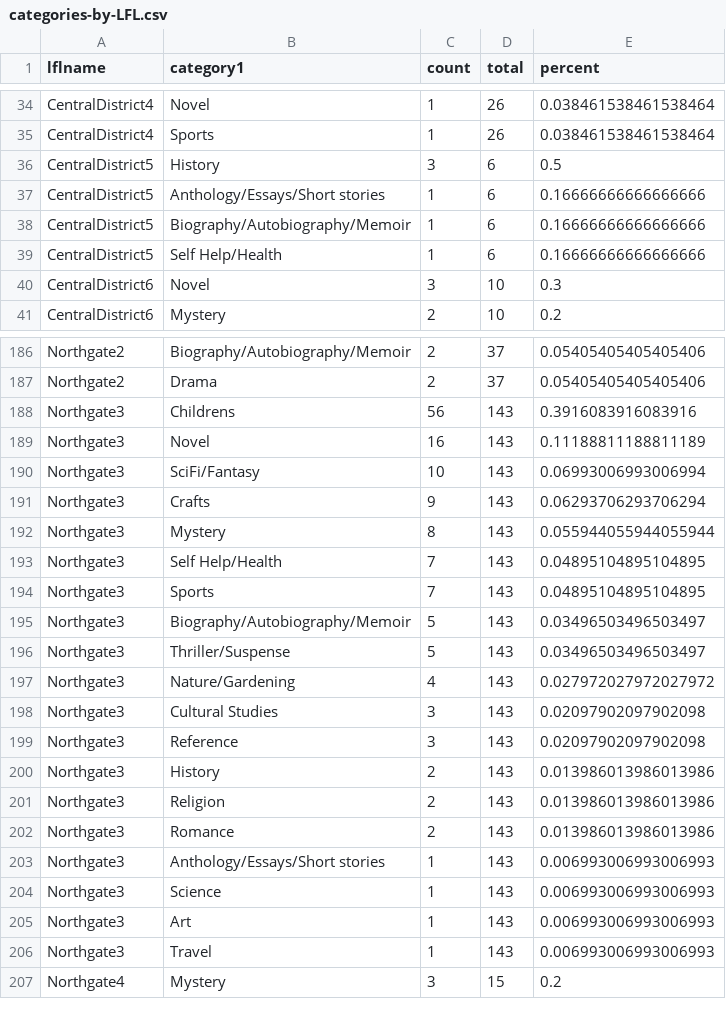
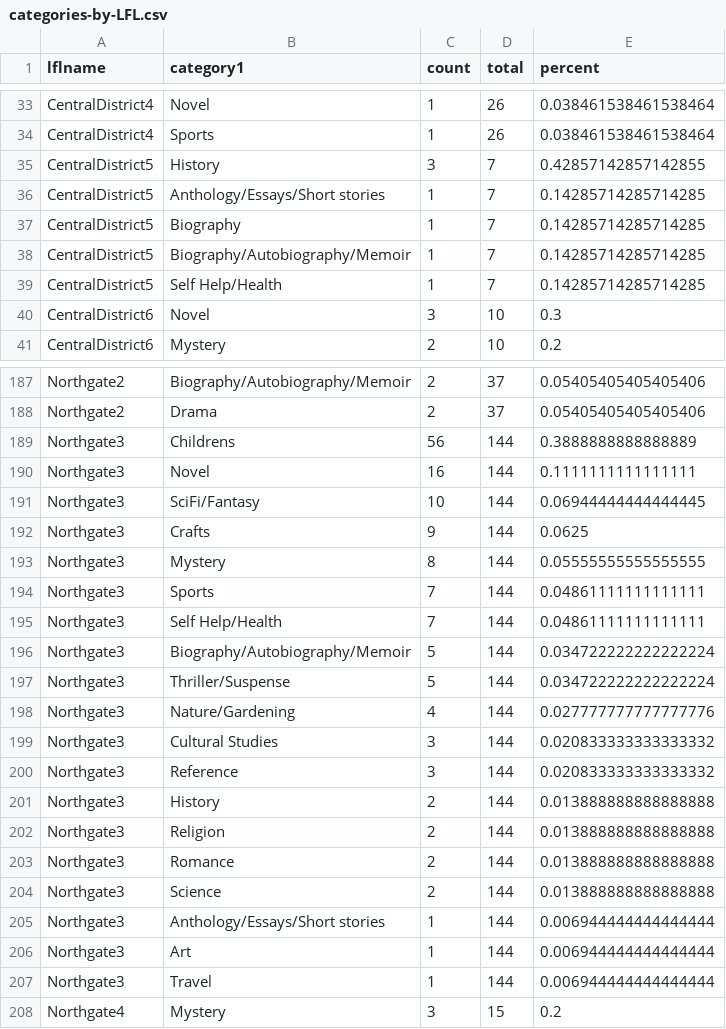
Before and after one commit to amckennafoster/seattle-littlefreelibrary, a CSV file: code/categories-by-LFL.csv, drawn as a sheet; only a part is shown, gaps mark what is left out; the diff covers the shown part only.

```diff
--- a/code/categories-by-LFL.csv
+++ b/code/categories-by-LFL.csv
@@ -35,6 +34,7 @@ CentralDistrict4,Novel,1,26,0.038461538461538464
 CentralDistrict4,Sports,1,26,0.038461538461538464
-CentralDistrict5,History,3,6,0.5
-CentralDistrict5,Anthology/Essays/Short stories,1,6,0.16666666666666666
-CentralDistrict5,Biography/Autobiography/Memoir,1,6,0.16666666666666666
-CentralDistrict5,Self Help/Health,1,6,0.16666666666666666
+CentralDistrict5,History,3,7,0.42857142857142855
+CentralDistrict5,Anthology/Essays/Short stories,1,7,0.14285714285714285
+CentralDistrict5,Biography,1,7,0.14285714285714285
+CentralDistrict5,Biography/Autobiography/Memoir,1,7,0.14285714285714285
+CentralDistrict5,Self Help/Health,1,7,0.14285714285714285
 CentralDistrict6,Novel,3,10,0.3
@@ -187,21 +188,21 @@ Northgate2,Biography/Autobiography/Memoir,2,37,0.05405405405405406
 Northgate2,Drama,2,37,0.05405405405405406
-Northgate3,Childrens,56,143,0.3916083916083916
-Northgate3,Novel,16,143,0.11188811188811189
-Northgate3,SciFi/Fantasy,10,143,0.06993006993006994
-Northgate3,Crafts,9,143,0.06293706293706294
-Northgate3,Mystery,8,143,0.055944055944055944
-Northgate3,Self Help/Health,7,143,0.04895104895104895
-Northgate3,Sports,7,143,0.04895104895104895
-Northgate3,Biography/Autobiography/Memoir,5,143,0.03496503496503497
-Northgate3,Thriller/Suspense,5,143,0.03496503496503497
-Northgate3,Nature/Gardening,4,143,0.027972027972027972
-Northgate3,Cultural Studies,3,143,0.02097902097902098
-Northgate3,Reference,3,143,0.02097902097902098
-Northgate3,History,2,143,0.013986013986013986
-Northgate3,Religion,2,143,0.013986013986013986
-Northgate3,Romance,2,143,0.013986013986013986
-Northgate3,Anthology/Essays/Short stories,1,143,0.006993006993006993
-Northgate3,Science,1,143,0.006993006993006993
-Northgate3,Art,1,143,0.006993006993006993
-Northgate3,Travel,1,143,0.006993006993006993
+Northgate3,Childrens,56,144,0.3888888888888889
+Northgate3,Novel,16,144,0.1111111111111111
+Northgate3,SciFi/Fantasy,10,144,0.06944444444444445
+Northgate3,Crafts,9,144,0.0625
+Northgate3,Mystery,8,144,0.05555555555555555
+Northgate3,Sports,7,144,0.04861111111111111
+Northgate3,Self Help/Health,7,144,0.04861111111111111
+Northgate3,Biography/Autobiography/Memoir,5,144,0.034722222222222224
+Northgate3,Thriller/Suspense,5,144,0.034722222222222224
+Northgate3,Nature/Gardening,4,144,0.027777777777777776
+Northgate3,Cultural Studies,3,144,0.020833333333333332
+Northgate3,Reference,3,144,0.020833333333333332
+Northgate3,History,2,144,0.013888888888888888
+Northgate3,Religion,2,144,0.013888888888888888
+Northgate3,Romance,2,144,0.013888888888888888
+Northgate3,Science,2,144,0.013888888888888888
+Northgate3,Anthology/Essays/Short stories,1,144,0.006944444444444444
+Northgate3,Art,1,144,0.006944444444444444
+Northgate3,Travel,1,144,0.006944444444444444
 Northgate4,Mystery,3,15,0.2
```
Also changed, not shown: 4 added rows, 2 removed rows and 58 edited cells elsewhere in this file, code/LFL-books-years.csv, code/bookData.csv, 1 other file.
